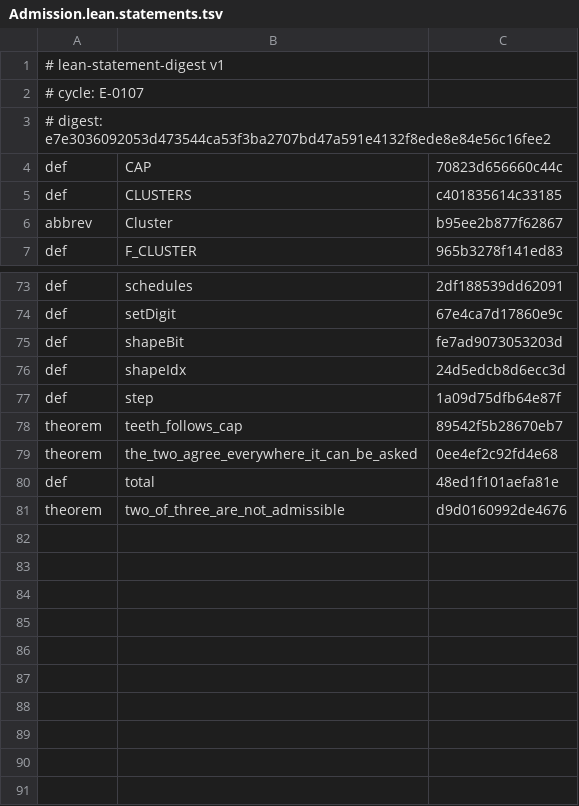
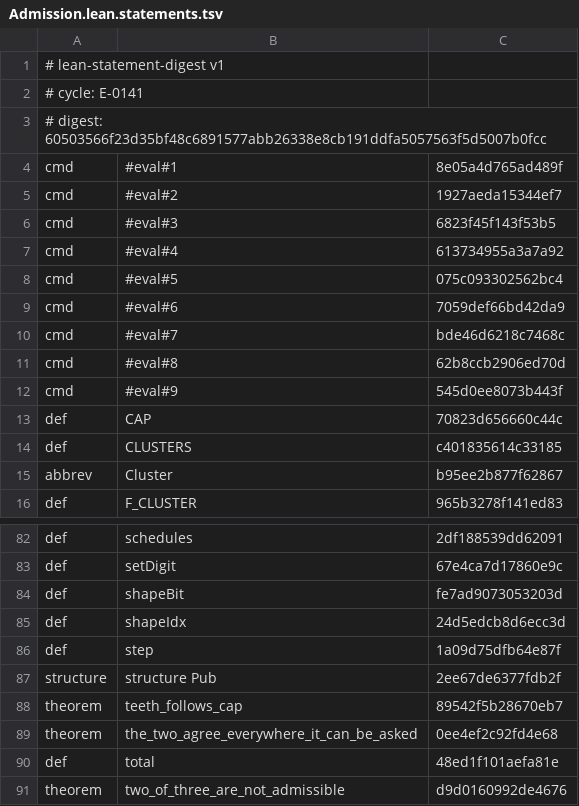
Before and after one commit to mak777uh/VecDHT, a TSV file: lab/lean/frozen/Admission.lean.statements.tsv, drawn as a sheet; only a part is shown, gaps mark what is left out.

```diff
--- a/lab/lean/frozen/Admission.lean.statements.tsv
+++ b/lab/lean/frozen/Admission.lean.statements.tsv
@@ -1,4 +1,13 @@
 # lean-statement-digest v1
-# cycle: E-0107
-# digest: e7e3036092053d473544ca53f3ba2707bd47a591e4132f8ede8e84e56c16fee2
+# cycle: E-0141
+# digest: 60503566f23d35bf48c6891577abb26338e8cb191ddfa5057563f5d5007b0fcc
+cmd	#eval#1	8e05a4d765ad489f
+cmd	#eval#2	1927aeda15344ef7
+cmd	#eval#3	6823f45f143f53b5
+cmd	#eval#4	613734955a3a7a92
+cmd	#eval#5	075c093302562bc4
+cmd	#eval#6	7059def66bd42da9
+cmd	#eval#7	bde46d6218c7468c
+cmd	#eval#8	62b8ccb2906ed70d
+cmd	#eval#9	545d0ee8073b443f
 def	CAP	70823d656660c44c
@@ -77,2 +86,3 @@ def	shapeIdx	24d5edcb8d6ecc3d
 def	step	1a09d75dfb64e87f
+structure	structure Pub	2ee67de6377fdb2f
 theorem	teeth_follows_cap	89542f5b28670eb7
```
Also changed, not shown: lab/lean/frozen/Auth.lean.statements.tsv, lab/lean/frozen/Bounded.lean.statements.tsv, 4 other files.
